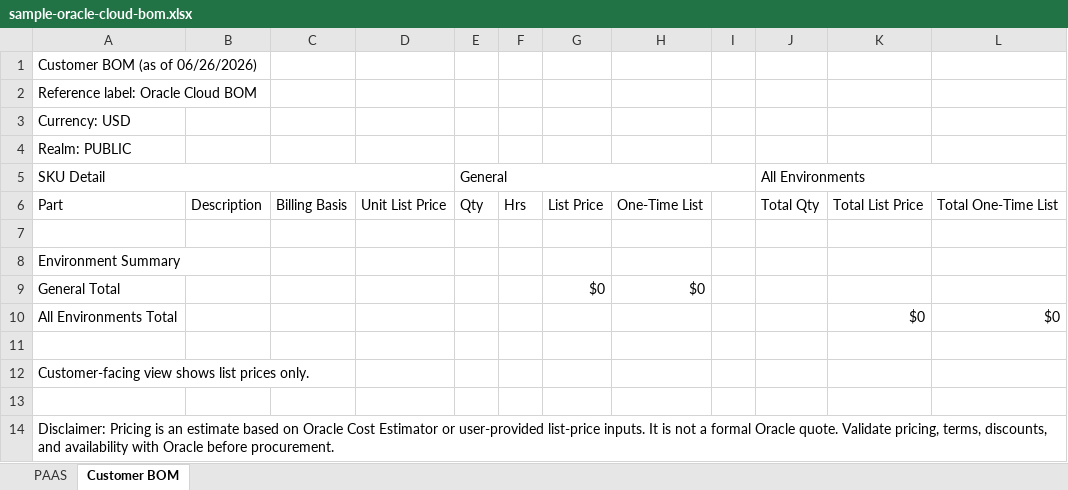
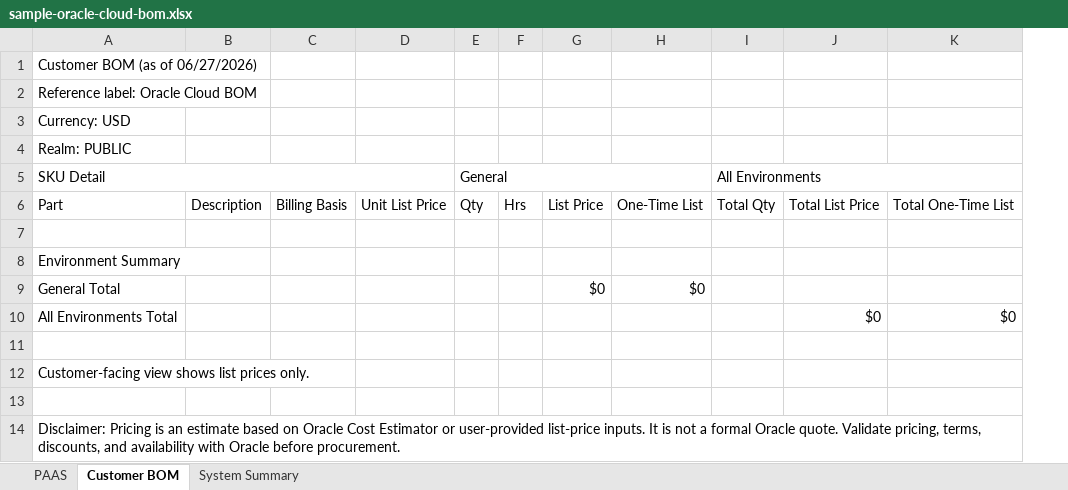
Before and after one commit to philstepson/Codex-BOM-SKILL, an Excel workbook: oracle-cloud-bom-builder/outputs/sample-oracle-cloud-bom.xlsx, sheet Customer BOM, drawn as a sheet; values as stored, in another font and other column widths than the file's, no cell formats; the diff names each change by its address in the sheet, - before the commit and + after, or states it on an @@ line.

```diff
--- a/oracle-cloud-bom-builder/outputs/sample-oracle-cloud-bom.xlsx (sheet Customer BOM)
+++ b/oracle-cloud-bom-builder/outputs/sample-oracle-cloud-bom.xlsx (sheet Customer BOM)
+sheet tab: System Summary
-column I, empty
-A1 (SKU Detail): Customer BOM (as of 06/26/2026)
+A1 (SKU Detail): Customer BOM (as of 06/27/2026)
```
Also changed, not shown: sheet PAAS, cell formats, formulas that keep their value, 9 other files.
